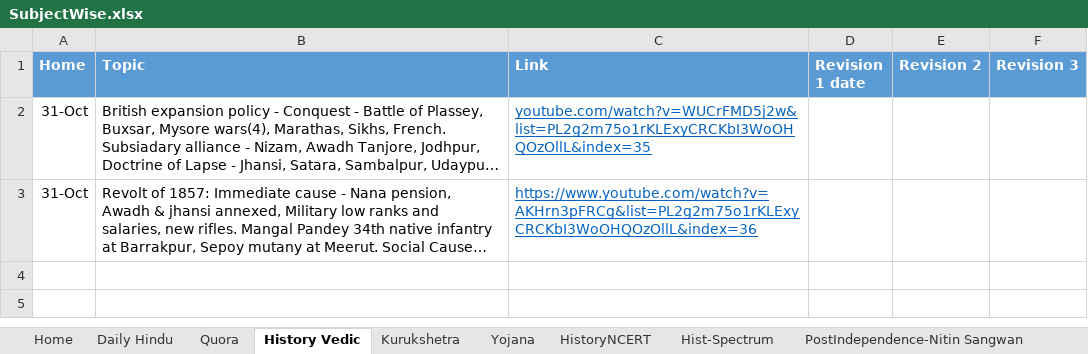
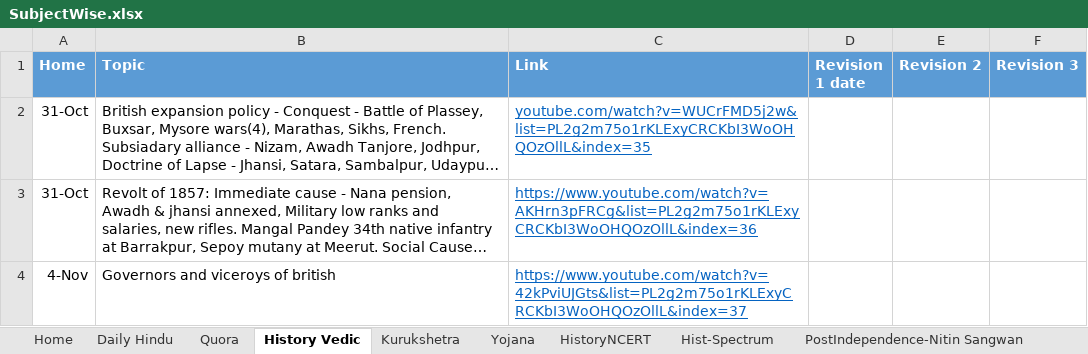
Before and after one commit to dipak004/Hello-word, an Excel workbook: SubjectWise.xlsx, sheet History Vedic, drawn as a sheet; long unchanged cells end in …; values as stored, in another font and other column widths than the file's, no borders; the diff names each change by its address in the sheet, - before the commit and + after, or states it on an @@ line.

```diff
--- a/SubjectWise.xlsx (sheet History Vedic)
+++ b/SubjectWise.xlsx (sheet History Vedic)
+row 4: 4-Nov | Governors and viceroys of british | https://www.youtube.com/watch?v=42kPviUJGts&list=PL2g2m75o1rKLExyCRCKbI3WoOHQOzOllL&index=37
```
Also changed, not shown: sheet Home, sheet Geo- Mrunal, sheet Economy - Mrunal, sheet Polity- laxmi, sheet Daily Hindu, 1 other file.
